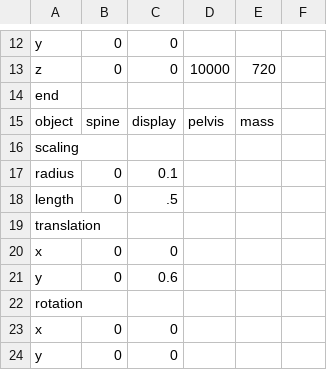
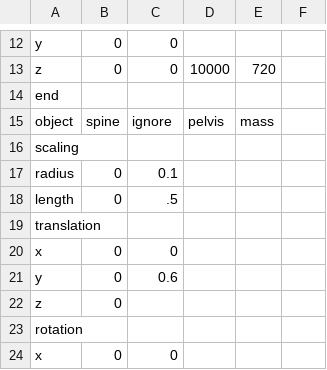
Before and after one commit to LuJu/ProjetMTR, a CSV file: assets/CSV/input/values.csv, drawn as a sheet; only a part is shown, gaps mark what is left out; the shorter side is filled out with more unchanged rows; the diff names each change by its address in the sheet, - before the commit and + after, or states it on an @@ line.

```diff
--- a/assets/CSV/input/values.csv
+++ b/assets/CSV/input/values.csv
-C15: display
+C15: ignore
+row 22: z | 0
```
Also changed, not shown: assets/CSV/input/1 axe.csv, assets/CSV/input/2 axes.csv, 5 other files.
